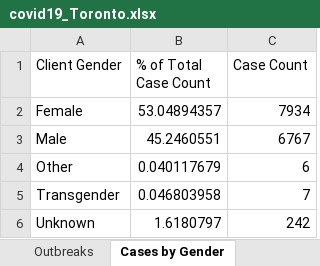
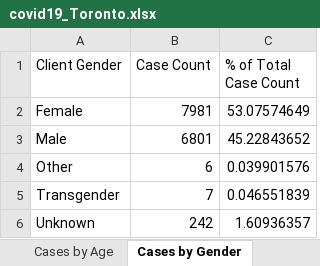
Before and after one commit to mponce0/covid19.reports, an Excel workbook: data/covid19_Toronto.xlsx, sheet Cases by Gender, drawn as a sheet; values as stored, in another font and other column widths than the file's, no borders; removed rows and columns are numbered as before the commit, all else as after; the diff names each change by its address in the sheet, - before the commit and + after, or states it on an @@ line.

```diff
--- a/data/covid19_Toronto.xlsx (sheet Cases by Gender)
+++ b/data/covid19_Toronto.xlsx (sheet Cases by Gender)
-column B (% of Total Case Count), rows 2-6: 53.04894357 | 45.2460551 | 0.040117679 | 0.046803958 | 1.6180797
+column C (% of Total Case Count), rows 2-6: 53.07574649 | 45.22843652 | 0.039901576 | 0.046551839 | 1.60936357
-B2 (Case Count): 7934
+B2 (Case Count): 7981
-B3 (Case Count): 6767
+B3 (Case Count): 6801
```
Also changed, not shown: sheet Cumulative Cases by Episode Dat, sheet Cumulative Cases by Reported Da, sheet Cases by Episode Date, sheet Cases by Reported Date, sheet Cases by Age, sheet Ever Hospitalized, 5 more sheets, other sheet tabs.
